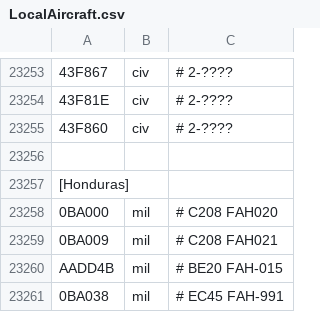
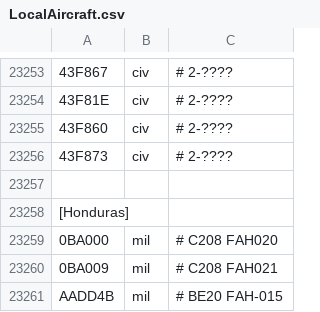
Before and after one commit to Jonboy1081/LocalAircraft, a CSV file: LocalAircraft.csv, drawn as a sheet; only a part is shown, gaps mark what is left out; the shorter side is filled out with more unchanged rows; the diff names each change by its address in the sheet, - before the commit and + after, or states it on an @@ line.

Commit message:
Update LocalAircraft.csv

```diff
--- a/LocalAircraft.csv
+++ b/LocalAircraft.csv
+row 23256: 43F873 | civ | # 2-????
```
